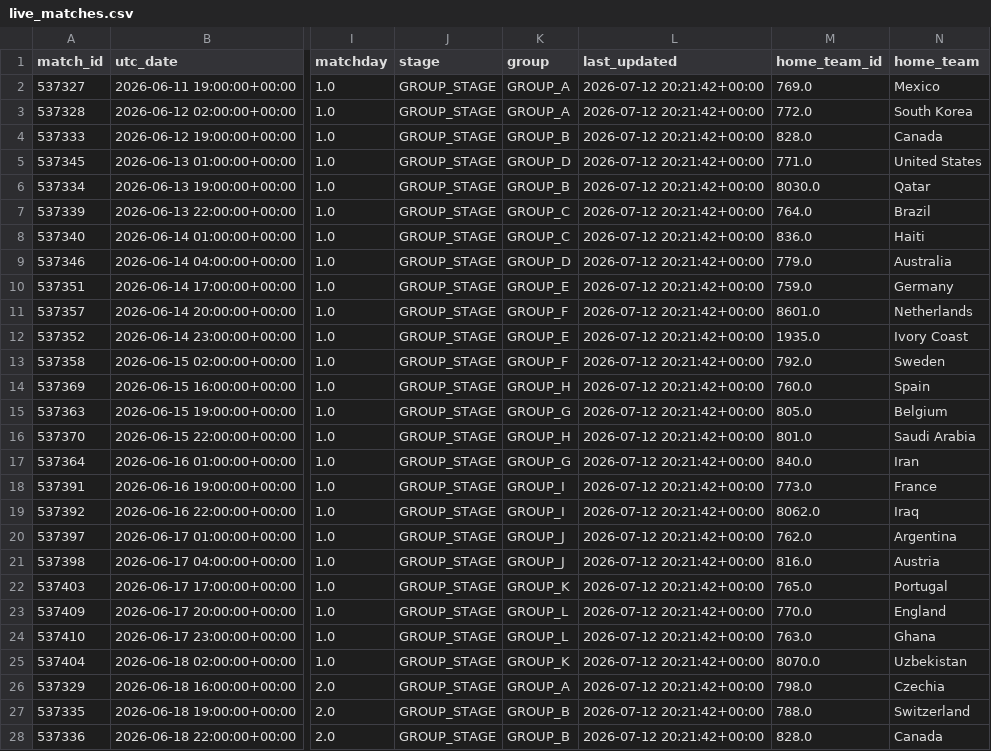
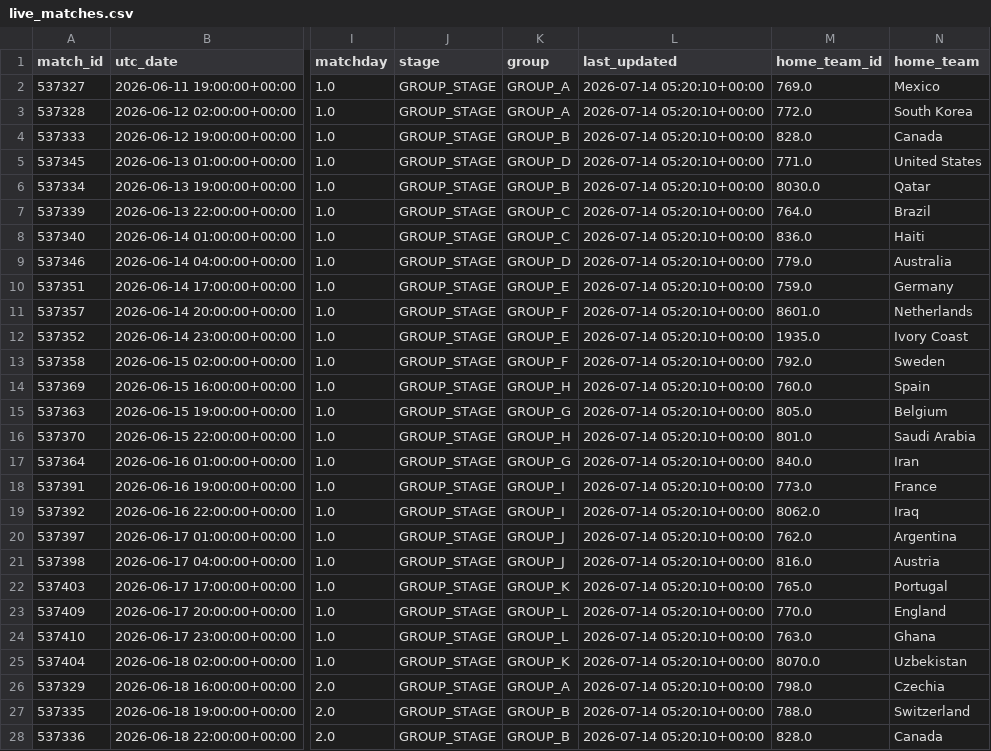
Before and after one commit to sabinorio-tech/World-Cup-Match-Prediction, a CSV file: data/processed/live_matches.csv, drawn as a sheet; only a part is shown, gaps mark what is left out; the diff covers the shown part only; the diff names each change by its address in the sheet, - before the commit and + after, or states it on an @@ line.

```diff
--- a/data/processed/live_matches.csv
+++ b/data/processed/live_matches.csv
-L2:L28 (last_updated): 2026-07-12 20:21:42+00:00
+L2:L28 (last_updated): 2026-07-14 05:20:10+00:00
```
Also changed, not shown: 77 edited cells elsewhere in this file, 1 other file.
